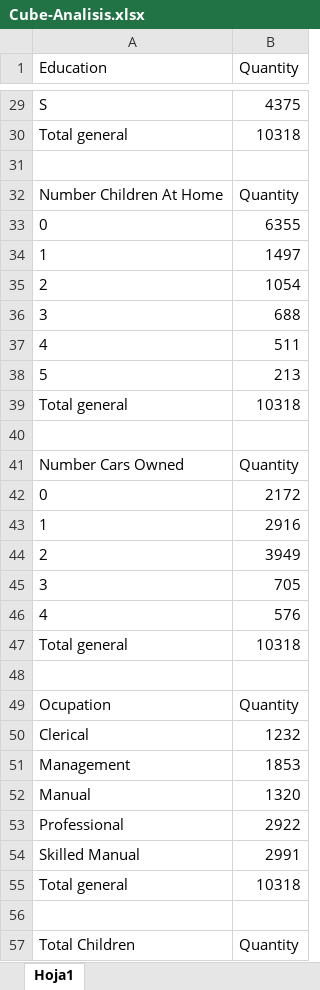
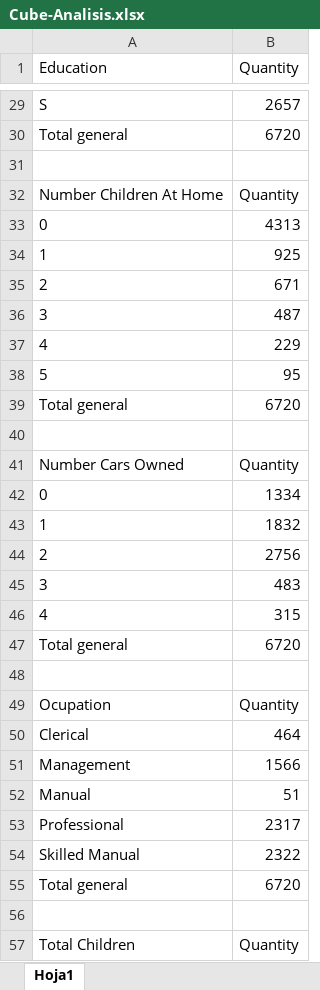
Before and after one commit to bpedrazaa/proyecto-sistemas-informacion-gerencial, an Excel workbook: client-strategy/Cube-Analisis.xlsx, sheet Hoja1, drawn as a sheet; only a part is shown, gaps mark what is left out; values as stored, in another font and other column widths than the file's, no borders; charts and pictures not drawn; the diff covers the shown part only; the diff names each change by its address in the sheet, - before the commit and + after, or states it on an @@ line.

```diff
--- a/client-strategy/Cube-Analisis.xlsx (sheet Hoja1)
+++ b/client-strategy/Cube-Analisis.xlsx (sheet Hoja1)
-B29 (Quantity): 4375
+B29 (Quantity): 2657
-B30 (Quantity): 10318
+B30 (Quantity): 6720
-B33 (Quantity): 6355
+B33 (Quantity): 4313
-B34 (Quantity): 1497
+B34 (Quantity): 925
-B35 (Quantity): 1054
+B35 (Quantity): 671
-B36 (Quantity): 688
+B36 (Quantity): 487
-B37 (Quantity): 511
+B37 (Quantity): 229
-B38 (Quantity): 213
+B38 (Quantity): 95
-B39 (Quantity): 10318
+B39 (Quantity): 6720
-B42 (Quantity): 2172
+B42 (Quantity): 1334
-B43 (Quantity): 2916
+B43 (Quantity): 1832
-B44 (Quantity): 3949
+B44 (Quantity): 2756
-B45 (Quantity): 705
+B45 (Quantity): 483
-B46 (Quantity): 576
+B46 (Quantity): 315
-B47 (Quantity): 10318
+B47 (Quantity): 6720
-B50 (Quantity): 1232
+B50 (Quantity): 464
-B51 (Quantity): 1853
+B51 (Quantity): 1566
-B52 (Quantity): 1320
+B52 (Quantity): 51
-B53 (Quantity): 2922
+B53 (Quantity): 2317
-B54 (Quantity): 2991
+B54 (Quantity): 2322
-B55 (Quantity): 10318
+B55 (Quantity): 6720
```
Also changed, not shown: 30 edited cells elsewhere in this sheet, charts or pictures.
